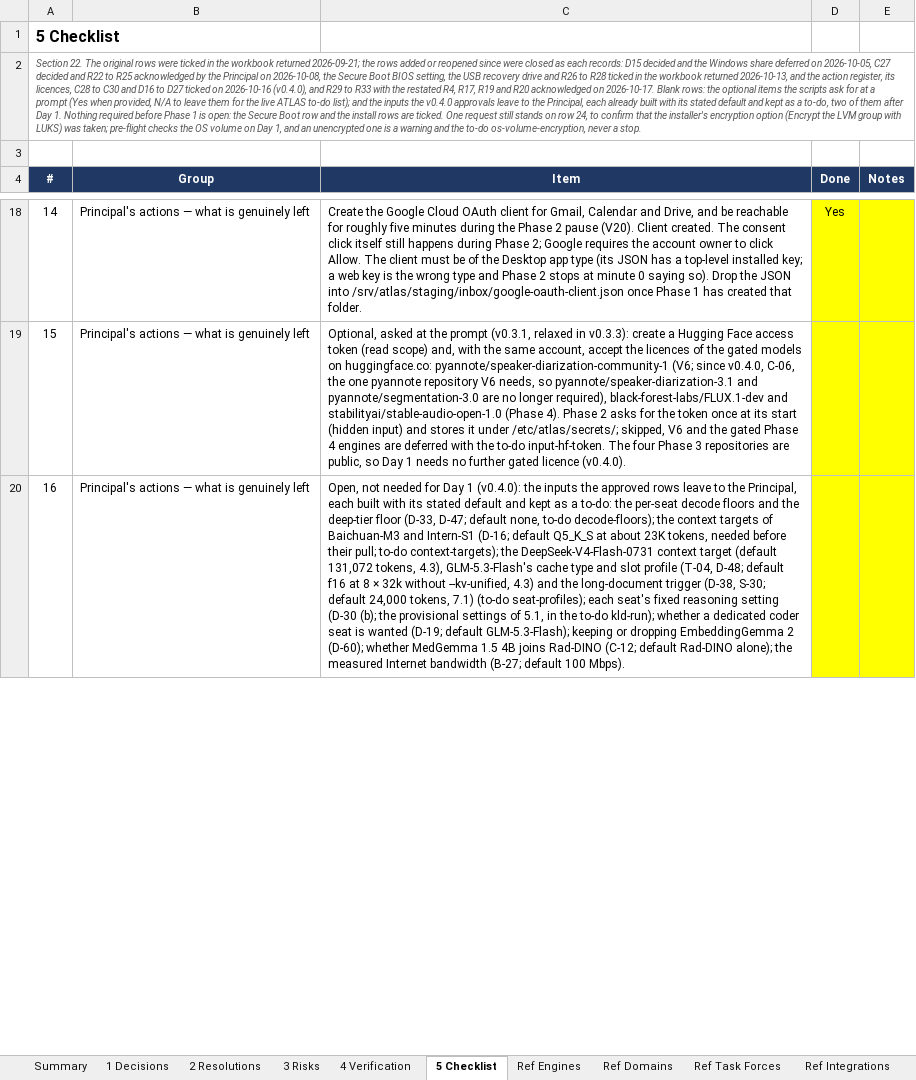
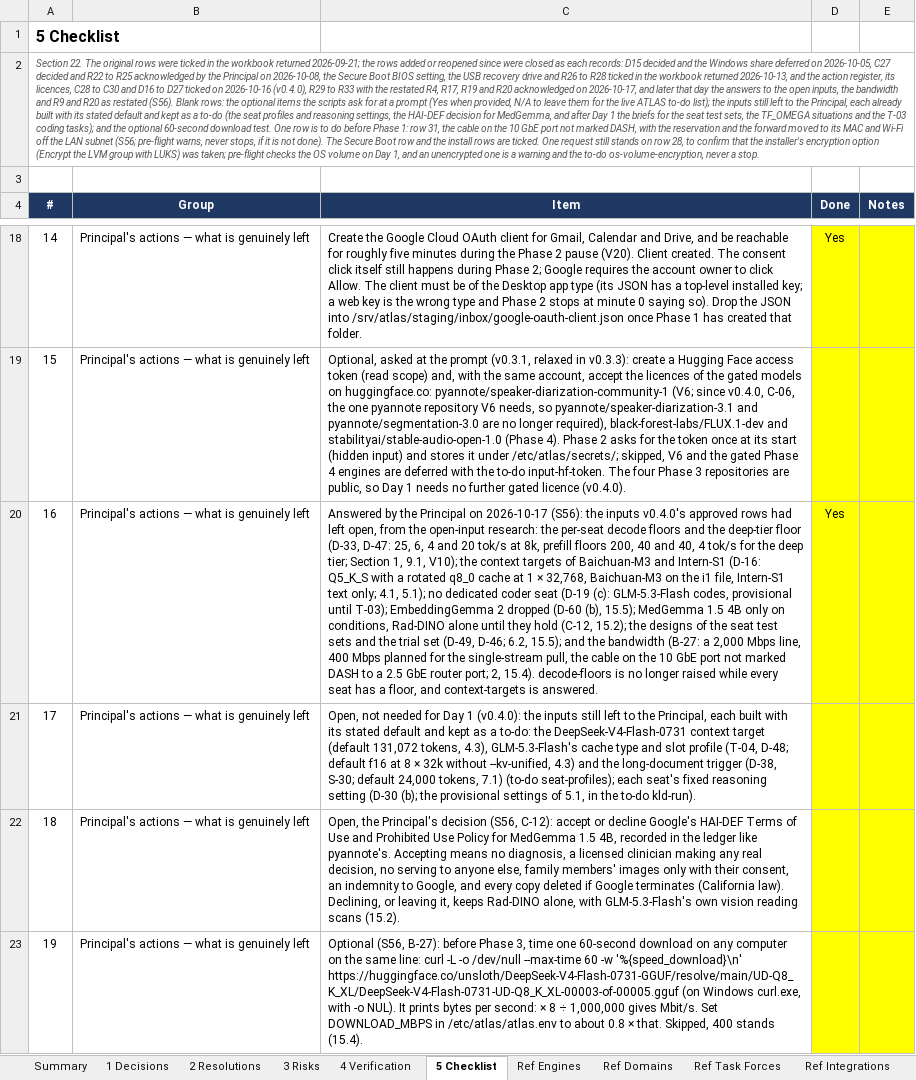
Before and after one commit to Sovereign-Node-Atlas/AI-Agent, an Excel workbook: docs/ATLAS_BUILD_BASELINE.xlsx, sheet 5 Checklist, drawn as a sheet; only a part is shown, gaps mark what is left out; values as stored, in another font and other column widths than the file's, no borders; conditional formats not drawn; addresses are those after the commit; the diff covers the shown part only; the diff names each change by its address in the sheet, - before the commit and + after, or states it on an @@ line.

```diff
--- a/docs/ATLAS_BUILD_BASELINE.xlsx (sheet 5 Checklist)
+++ b/docs/ATLAS_BUILD_BASELINE.xlsx (sheet 5 Checklist)
@@ column A (#) renumbered between rows 2 and 44 @@
+row 20: 16 | Principal's actions — what is genuinely left | Answered by the Principal on 2026-10-17 (S56): the inputs v0.4.0's approved rows had left open, from the open-input research: the per-seat decode floors and the deep-tier floor (D-33, D-47: 25, 6, 4 and 20 tok/s at 8k, prefill floors 200, 40 and 40, 4 tok/s for the deep tier; Section 1, 9.1, V10); the context targets of Baichuan-M3 and Intern-S1 (D-16: Q5_K_S with a rotated q8_0 cache at 1 × 32,768, Baichuan-M3 on the i1 file, Intern-S1 text only; 4.1, 5.1); no dedicated coder seat (D-19 (c): GLM-5.3-Flash codes, provisional until T-03); EmbeddingGemma 2 dropped (D-60 (b), 15.5); MedGemma 1.5 4B only on conditions, Rad-DINO alone until they hold (C-12, 15.2); the designs of the seat test sets and the trial set (D-49, D-46; 6.2, 15.5); and the bandwidth (B-27: a 2,000 Mbps line, 400 Mbps planned for the single-stream pull, the cable on the 10 GbE port not marked DASH to a 2.5 GbE router port; 2, 15.4). decode-floors is no longer raised while every seat has a floor, and context-targets is answered. | Yes
-C21 (Item): …the inputs the approved rows leave to the Principal, each built with its stated default and kept as a to-do: the per-seat decode floors and the deep-tier floor (D-33, D-47; default none, to-do decode-floors); the context targets of Baichuan-M3 and Intern-S1 (D-16; default Q5_K_S at about 23K tokens, needed before their pull; to-do context-targets); the DeepSeek-V4-Flash-0731 context target (default 131,072 tokens, 4.3), GLM-5.3-Flash's cache type and slot profile (T-04, D-48; default f16 at 8 × 32k without --kv-unified, 4.3) and the long-document trigger (D-38, S-30; default 24,000 tokens, 7.1) (to-do seat-profiles); each seat's fixed reasoning setting (D-30 (b); the provisional settings of 5.1, in the to-do kld-run); whether a dedicated coder seat is wanted (D-19; default GLM-5.3-Flash); keeping or dropping EmbeddingGemma 2 (D-60); whether MedGemma 1.5 4B joins Rad-DINO (C-12; default Rad-DINO alone); the measured Internet bandwidth (B-27; default 100 Mbps).
+C21 (Item): …the inputs still left to the Principal, each built with its stated default and kept as a to-do: the DeepSeek-V4-Flash-0731 context target (default 131,072 tokens, 4.3), GLM-5.3-Flash's cache type and slot profile (T-04, D-48; default f16 at 8 × 32k without --kv-unified, 4.3) and the long-document trigger (D-38, S-30; default 24,000 tokens, 7.1) (to-do seat-profiles); each seat's fixed reasoning setting (D-30 (b); the provisional settings of 5.1, in the to-do kld-run).
+row 22: 18 | Principal's actions — what is genuinely left | Open, the Principal's decision (S56, C-12): accept or decline Google's HAI-DEF Terms of Use and Prohibited Use Policy for MedGemma 1.5 4B, recorded in the ledger like pyannote's. Accepting means no diagnosis, a licensed clinician making any real decision, no serving to anyone else, family members' images only with their consent, an indemnity to Google, and every copy deleted if Google terminates (California law). Declining, or leaving it, keeps Rad-DINO alone, with GLM-5.3-Flash's own vision reading scans (15.2).
+row 23: 19 | Principal's actions — what is genuinely left | Optional (S56, B-27): before Phase 3, time one 60-second download on any computer on the same line: curl -L -o /dev/null --max-time 60 -w '%{speed_download}\n' https://huggingface.co/unsloth/DeepSeek-V4-Flash-0731-GGUF/resolve/main/UD-Q8_K_XL/DeepSeek-V4-Flash-0731-UD-Q8_K_XL-00003-of-00005.gguf (on Windows curl.exe, with -o NUL). It prints bytes per second: × 8 ÷ 1,000,000 gives Mbit/s. Set DOWNLOAD_MBPS in /etc/atlas/atlas.env to about 0.8 × that. Skipped, 400 stands (15.4).
```
Also changed, not shown: 3 added rows and 5 edited cells elsewhere in this sheet, sheet Ref Multimodal, sheet Ref Day 1, sheet Ref Engines, sheet 3 Risks, sheet Summary, sheet 1 Decisions, 2 more sheets, 30 other files.
